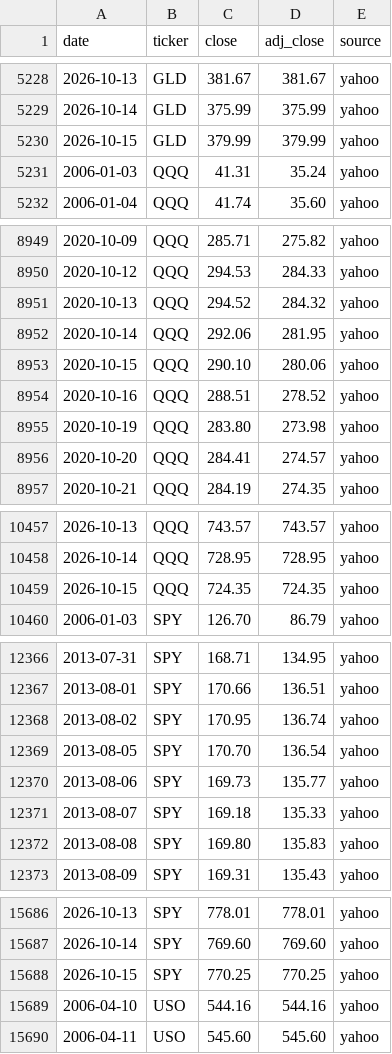
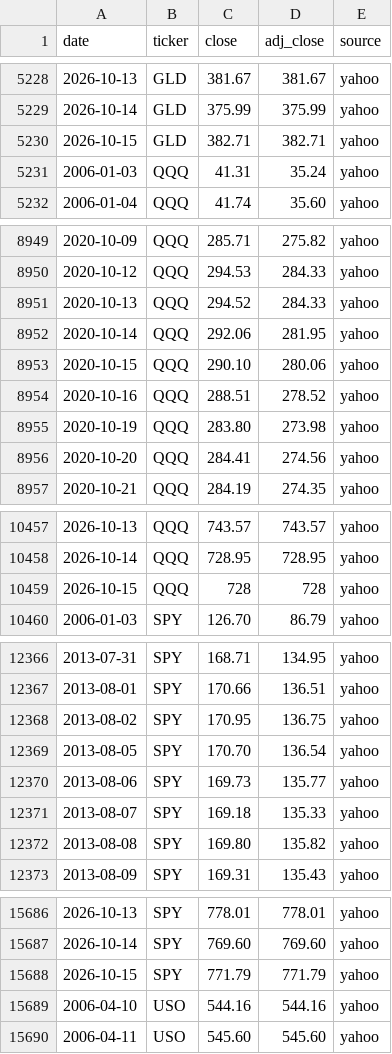
Before and after one commit to Jim-Lohse/investment-lab, a CSV file: data/prices/etf_daily.csv, drawn as a sheet; only a part is shown, gaps mark what is left out; the diff covers the shown part only.

```diff
--- a/data/prices/etf_daily.csv
+++ b/data/prices/etf_daily.csv
@@ -5229,3 +5229,3 @@ date,ticker,close,adj_close,source
 2026-10-14,GLD,375.99,375.99,yahoo
-2026-10-15,GLD,379.99,379.99,yahoo
+2026-10-15,GLD,382.71,382.71,yahoo
 2006-01-03,QQQ,41.31,35.24,yahoo
@@ -8950,3 +8950,3 @@ date,ticker,close,adj_close,source
 2020-10-12,QQQ,294.53,284.33,yahoo
-2020-10-13,QQQ,294.52,284.32,yahoo
+2020-10-13,QQQ,294.52,284.33,yahoo
 2020-10-14,QQQ,292.06,281.95,yahoo
@@ -8955,3 +8955,3 @@ date,ticker,close,adj_close,source
 2020-10-19,QQQ,283.80,273.98,yahoo
-2020-10-20,QQQ,284.41,274.57,yahoo
+2020-10-20,QQQ,284.41,274.56,yahoo
 2020-10-21,QQQ,284.19,274.35,yahoo
@@ -10458,3 +10458,3 @@ date,ticker,close,adj_close,source
 2026-10-14,QQQ,728.95,728.95,yahoo
-2026-10-15,QQQ,724.35,724.35,yahoo
+2026-10-15,QQQ,728,728,yahoo
 2006-01-03,SPY,126.70,86.79,yahoo
@@ -12367,3 +12367,3 @@ date,ticker,close,adj_close,source
 2013-08-01,SPY,170.66,136.51,yahoo
-2013-08-02,SPY,170.95,136.74,yahoo
+2013-08-02,SPY,170.95,136.75,yahoo
 2013-08-05,SPY,170.70,136.54,yahoo
@@ -12371,3 +12371,3 @@ date,ticker,close,adj_close,source
 2013-08-07,SPY,169.18,135.33,yahoo
-2013-08-08,SPY,169.80,135.83,yahoo
+2013-08-08,SPY,169.80,135.82,yahoo
 2013-08-09,SPY,169.31,135.43,yahoo
@@ -15687,3 +15687,3 @@ date,ticker,close,adj_close,source
 2026-10-14,SPY,769.60,769.60,yahoo
-2026-10-15,SPY,770.25,770.25,yahoo
+2026-10-15,SPY,771.79,771.79,yahoo
 2006-04-10,USO,544.16,544.16,yahoo
```
Also changed, not shown: 21 edited cells elsewhere in this file, data/derived/taiwan_signals.csv, data/flows/gld_holdings.csv, 14 other files.
